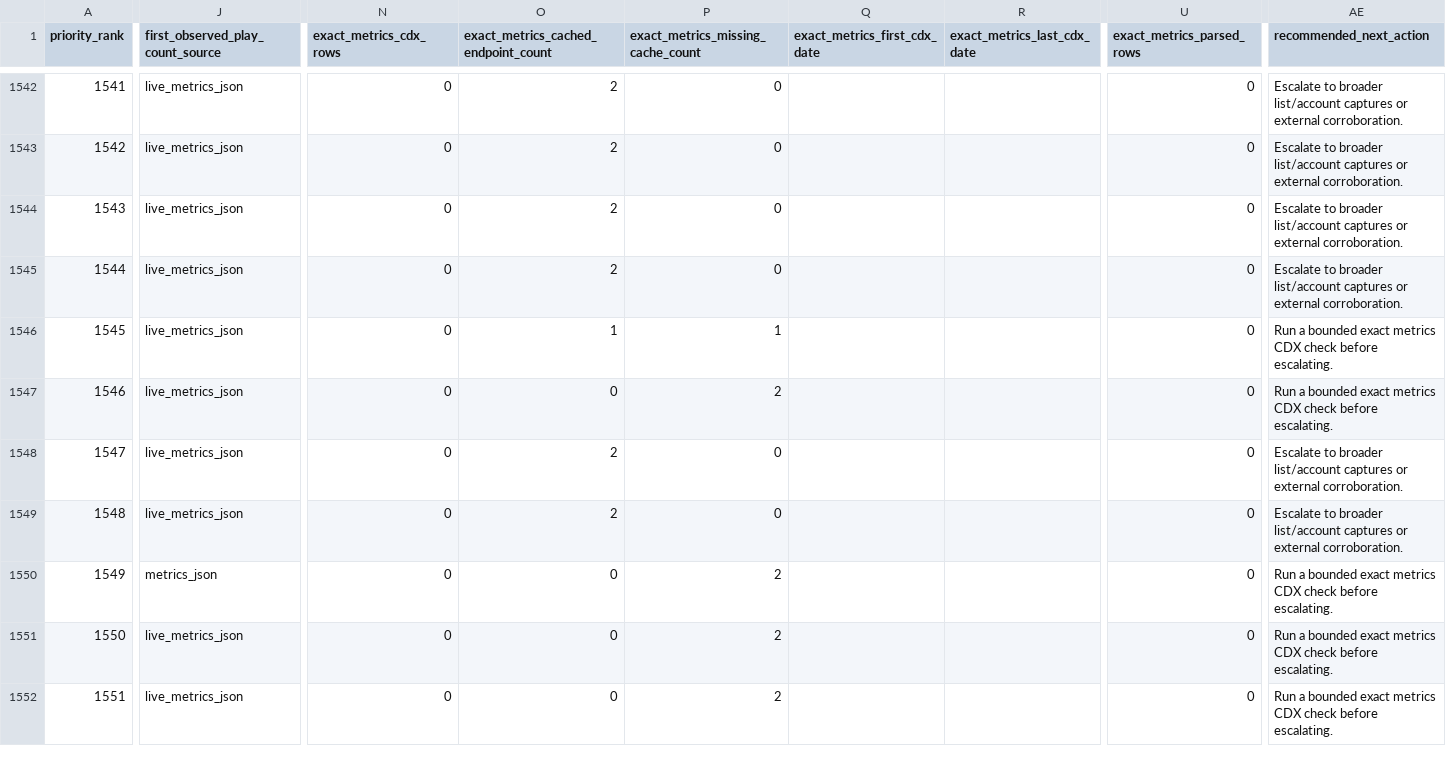
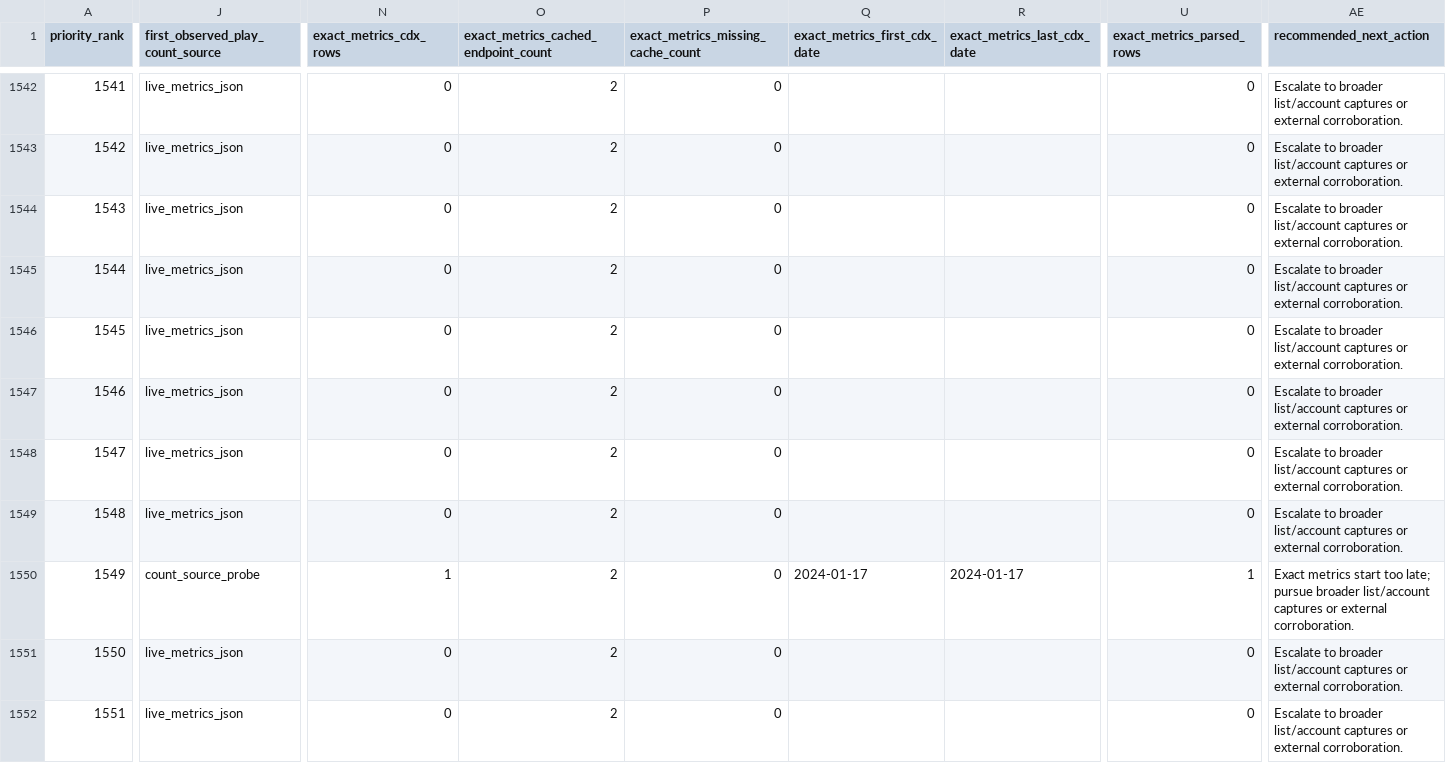
Before and after one commit to DataViking-Tech/kongregate-plays-data, a CSV file: data/processed/asof_recovery_feasibility_audit.csv, drawn as a sheet; only a part is shown, gaps mark what is left out; the diff covers the shown part only; the diff names each change by its address in the sheet, - before the commit and + after, or states it on an @@ line.

```diff
--- a/data/processed/asof_recovery_feasibility_audit.csv
+++ b/data/processed/asof_recovery_feasibility_audit.csv
-O1546: 1
+O1546: 2
-P1546: 1
+P1546: 0
-AE1546:AE1547 (recommended_next_action): Run a bounded exact metrics CDX check before escalating.
+AE1546:AE1547 (recommended_next_action): Escalate to broader list/account captures or external corroboration.
-O1547: 0
+O1547: 2
-P1547: 2
+P1547: 0
-J1550 (first_observed_play_count_source): metrics_json
+J1550 (first_observed_play_count_source): count_source_probe
-N1550 (exact_metrics_cdx_rows): 0
+N1550 (exact_metrics_cdx_rows): 1
-O1550:O1552: 0
+O1550:O1552: 2
-P1550:P1552: 2
+P1550:P1552: 0
-Q1550 (exact_metrics_first_cdx_date): (empty)
+Q1550 (exact_metrics_first_cdx_date): 2024-01-17
-R1550 (exact_metrics_last_cdx_date): (empty)
+R1550 (exact_metrics_last_cdx_date): 2024-01-17
-U1550 (exact_metrics_parsed_rows): 0
+U1550 (exact_metrics_parsed_rows): 1
-AE1550 (recommended_next_action): Run a bounded exact metrics CDX check before escalating.
+AE1550 (recommended_next_action): Exact metrics start too late; pursue broader list/account captures or external corroboration.
-AE1551:AE1552 (recommended_next_action): Run a bounded exact metrics CDX check before escalating.
+AE1551:AE1552 (recommended_next_action): Escalate to broader list/account captures or external corroboration.
```
Also changed, not shown: 88 edited cells elsewhere in this file, data/processed/catalog_history_priorities.csv, data/processed/count_source_play_counts.csv, 35 other files.
